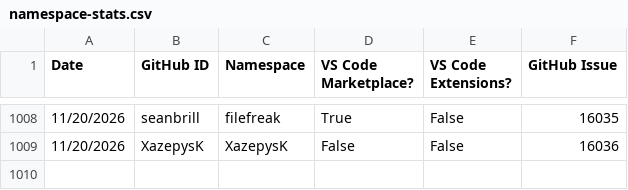
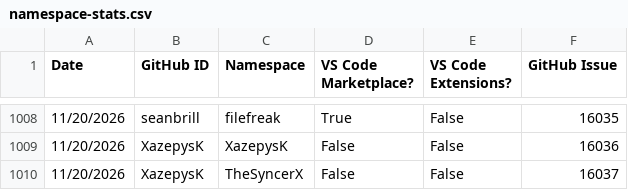
Before and after one commit to EclipseFdn/open-vsx.org, a CSV file: namespace-stats/namespace-stats.csv, drawn as a sheet; only a part is shown, gaps mark what is left out; the diff names each change by its address in the sheet, - before the commit and + after, or states it on an @@ line.

```diff
--- a/namespace-stats/namespace-stats.csv
+++ b/namespace-stats/namespace-stats.csv
+row 1010: 11/20/2026 | XazepysK | TheSyncerX | False | False | 16037
```
